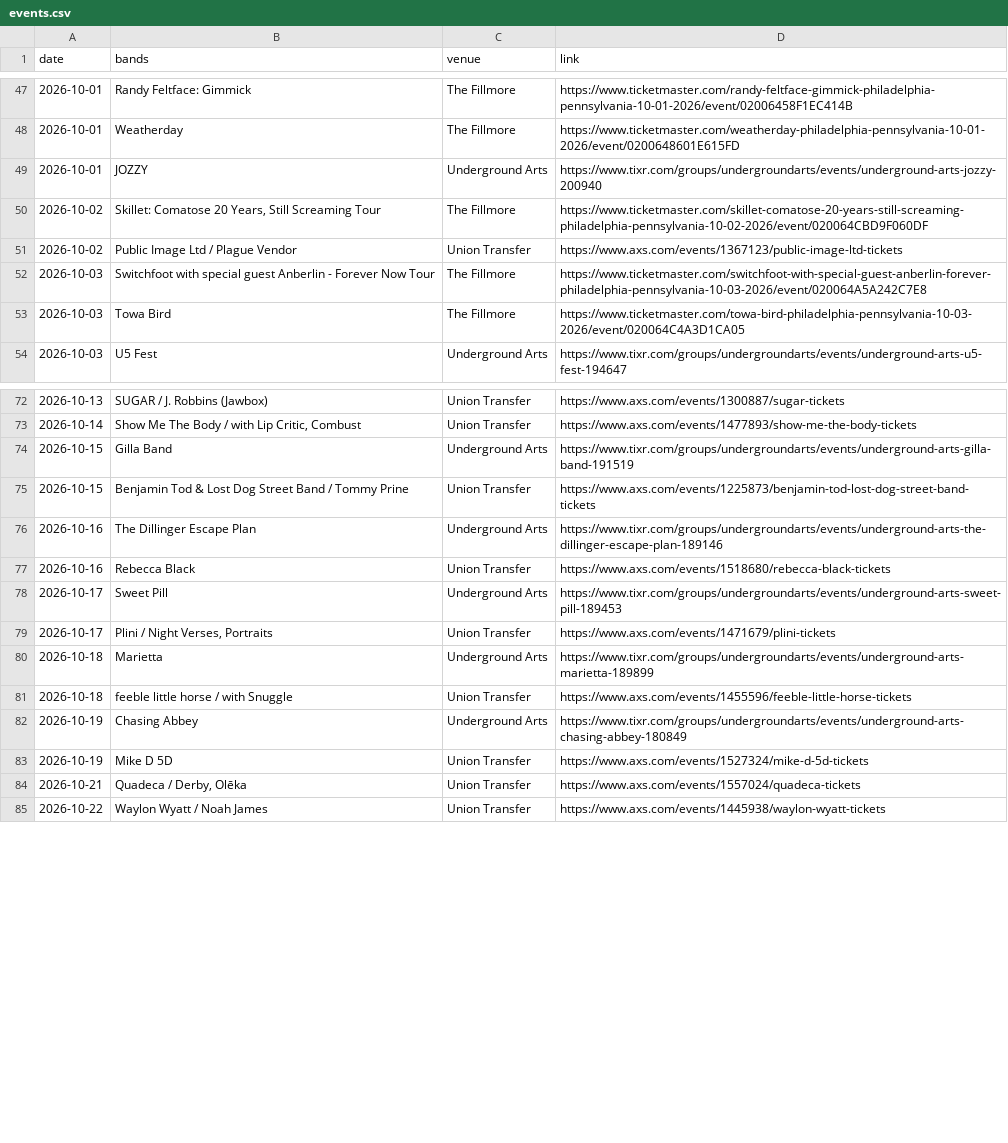
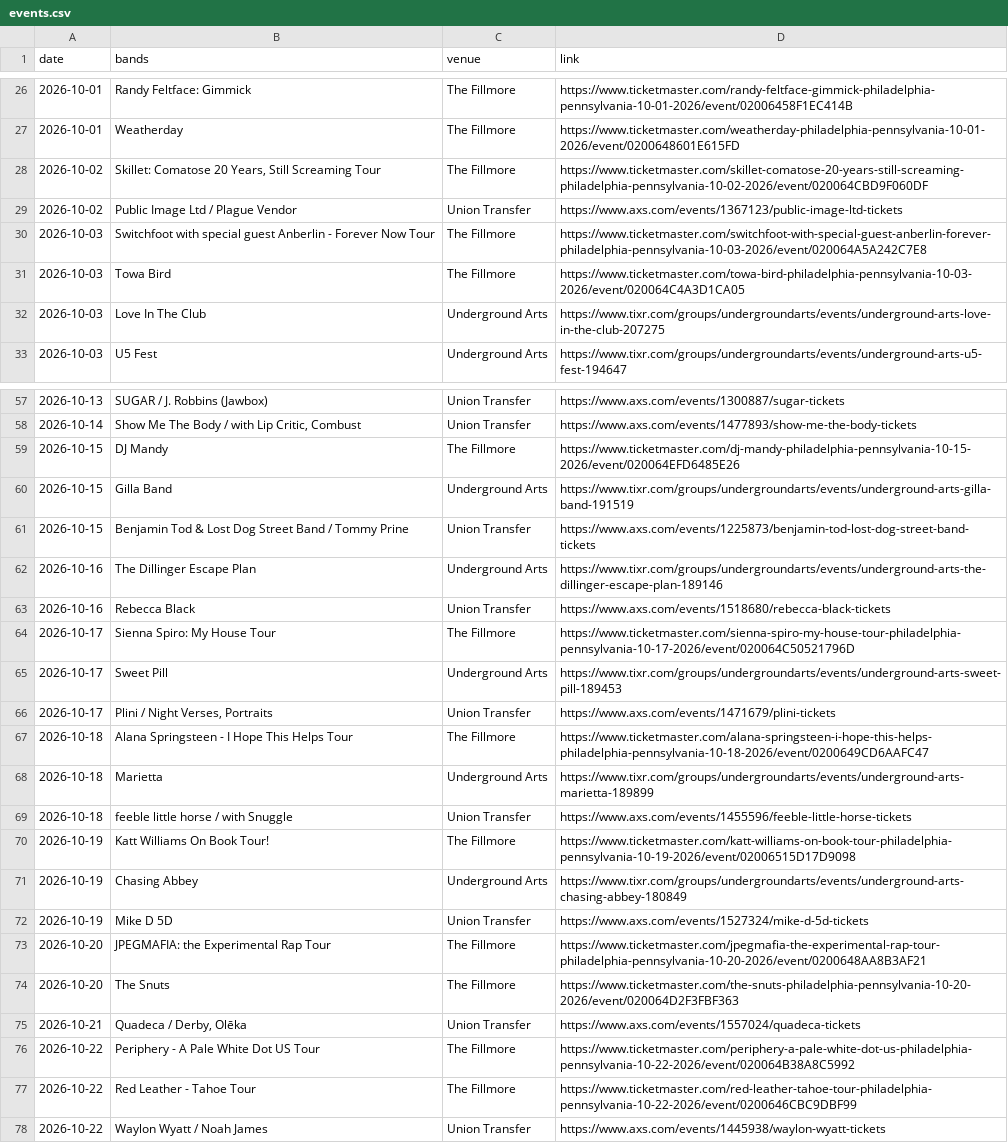
Before and after one commit to bms63/metsci, a CSV file: raw-data/events.csv, drawn as a sheet; only a part is shown, gaps mark what is left out; the diff covers the shown part only.

```diff
--- a/raw-data/events.csv
+++ b/raw-data/events.csv
@@ -48,3 +27,2 @@ date,bands,venue,link
 2026-10-01,Weatherday,The Fillmore,https://www.ticketmaster.com/weatherday-philadelphia-pennsylvania-10-01-2026/event/0200648601E615FD
-2026-10-01,JOZZY,Underground Arts,https://www.tixr.com/groups/undergroundarts/events/underground-arts-jozzy-200940
 2026-10-02,"Skillet: Comatose 20 Years, Still Screaming Tour",The Fillmore,https://www.ticketmaster.com/skillet-comatose-20-years-still-screaming-philadelphia-pennsylvania-10-02-2026/event/020064CBD9F060DF
@@ -53,2 +31,3 @@ date,bands,venue,link
 2026-10-03,Towa Bird,The Fillmore,https://www.ticketmaster.com/towa-bird-philadelphia-pennsylvania-10-03-2026/event/020064C4A3D1CA05
+2026-10-03,Love In The Club,Underground Arts,https://www.tixr.com/groups/undergroundarts/events/underground-arts-love-in-the-club-207275
 2026-10-03,U5 Fest,Underground Arts,https://www.tixr.com/groups/undergroundarts/events/underground-arts-u5-fest-194647
@@ -73,2 +58,3 @@ date,bands,venue,link
 2026-10-14,"Show Me The Body / with Lip Critic, Combust",Union Transfer,https://www.axs.com/events/1477893/show-me-the-body-tickets
+2026-10-15,DJ Mandy,The Fillmore,https://www.ticketmaster.com/dj-mandy-philadelphia-pennsylvania-10-15-2026/event/020064EFD6485E26
 2026-10-15,Gilla Band,Underground Arts,https://www.tixr.com/groups/undergroundarts/events/underground-arts-gilla-band-191519
@@ -77,9 +63,16 @@ date,bands,venue,link
 2026-10-16,Rebecca Black,Union Transfer,https://www.axs.com/events/1518680/rebecca-black-tickets
+2026-10-17,Sienna Spiro: My House Tour,The Fillmore,https://www.ticketmaster.com/sienna-spiro-my-house-tour-philadelphia-pennsylvania-10-17-2026/event/020064C50521796D
 2026-10-17,Sweet Pill,Underground Arts,https://www.tixr.com/groups/undergroundarts/events/underground-arts-sweet-pill-189453
 2026-10-17,"Plini / Night Verses, Portraits",Union Transfer,https://www.axs.com/events/1471679/plini-tickets
+2026-10-18,Alana Springsteen - I Hope This Helps Tour,The Fillmore,https://www.ticketmaster.com/alana-springsteen-i-hope-this-helps-philadelphia-pennsylvania-10-18-2026/event/0200649CD6AAFC47
 2026-10-18,Marietta,Underground Arts,https://www.tixr.com/groups/undergroundarts/events/underground-arts-marietta-189899
 2026-10-18,feeble little horse / with Snuggle,Union Transfer,https://www.axs.com/events/1455596/feeble-little-horse-tickets
+2026-10-19,Katt Williams On Book Tour! ,The Fillmore,https://www.ticketmaster.com/katt-williams-on-book-tour-philadelphia-pennsylvania-10-19-2026/event/02006515D17D9098
 2026-10-19,Chasing Abbey,Underground Arts,https://www.tixr.com/groups/undergroundarts/events/underground-arts-chasing-abbey-180849
 2026-10-19,Mike D 5D,Union Transfer,https://www.axs.com/events/1527324/mike-d-5d-tickets
+2026-10-20,JPEGMAFIA: the Experimental Rap Tour,The Fillmore,https://www.ticketmaster.com/jpegmafia-the-experimental-rap-tour-philadelphia-pennsylvania-10-20-2026/event/0200648AA8B3AF21
+2026-10-20,The Snuts,The Fillmore,https://www.ticketmaster.com/the-snuts-philadelphia-pennsylvania-10-20-2026/event/020064D2F3FBF363
 2026-10-21,"Quadeca / Derby,  Olēka",Union Transfer,https://www.axs.com/events/1557024/quadeca-tickets
+2026-10-22,Periphery - A Pale White Dot US Tour,The Fillmore,https://www.ticketmaster.com/periphery-a-pale-white-dot-us-philadelphia-pennsylvania-10-22-2026/event/020064B38A8C5992
+2026-10-22,Red Leather - Tahoe Tour,The Fillmore,https://www.ticketmaster.com/red-leather-tahoe-tour-philadelphia-pennsylvania-10-22-2026/event/0200646CBC9DBF99
 2026-10-22,Waylon Wyatt / Noah James,Union Transfer,https://www.axs.com/events/1445938/waylon-wyatt-tickets
```
Also changed, not shown: 12 added rows and 22 removed rows elsewhere in this file, 2 other files.
